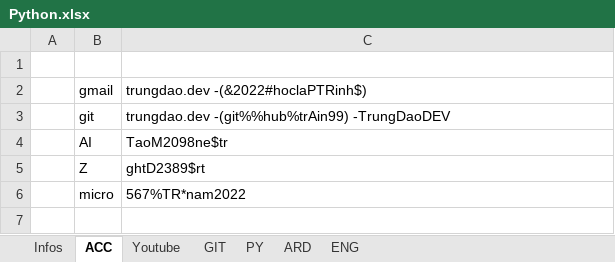
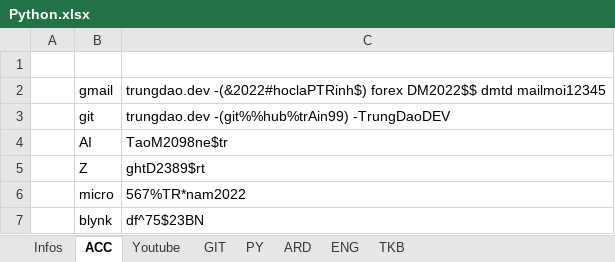
Before and after one commit to TrungDaoDEV/git_add_files, an Excel workbook: Python.xlsx, sheet ACC, drawn as a sheet; values as stored, in another font and other column widths than the file's, no borders; the diff names each change by its address in the sheet, - before the commit and + after, or states it on an @@ line.

```diff
--- a/Python.xlsx (sheet ACC)
+++ b/Python.xlsx (sheet ACC)
+sheet tab: TKB
-C2: trungdao.dev -(&2022#hoclaPTRinh$)
+C2: trungdao.dev -(&2022#hoclaPTRinh$) forex DM2022$$ dmtd mailmoi12345
+row 7:  | blynk | df^75$23BN
```
Also changed, not shown: sheet ARD, PMQLSX/QLSX.xlsx, Relax.xlsx.
